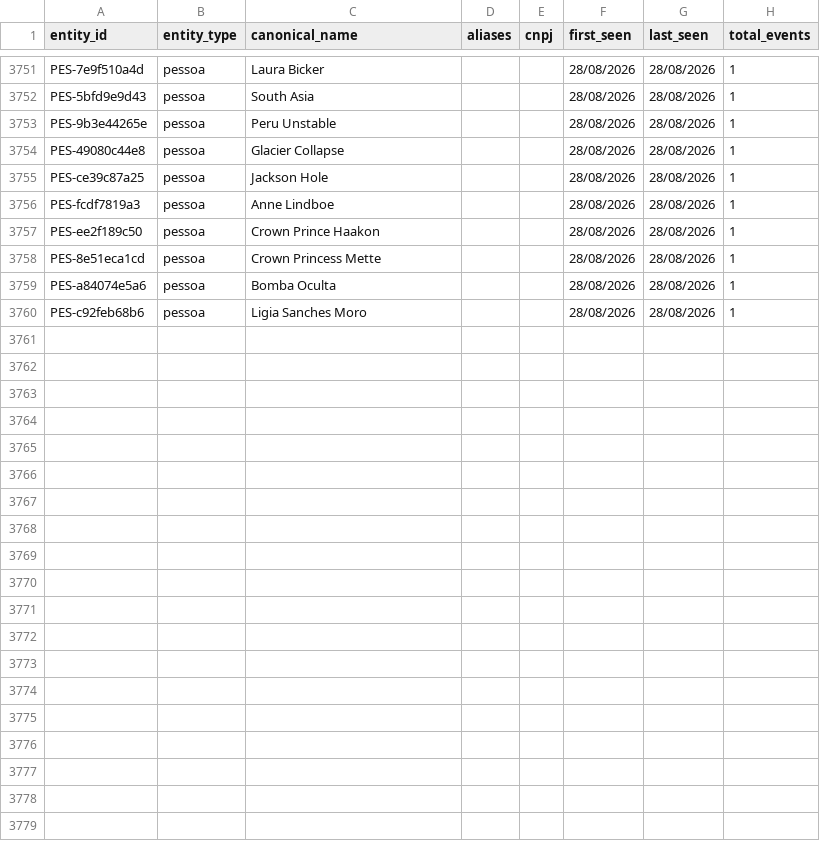
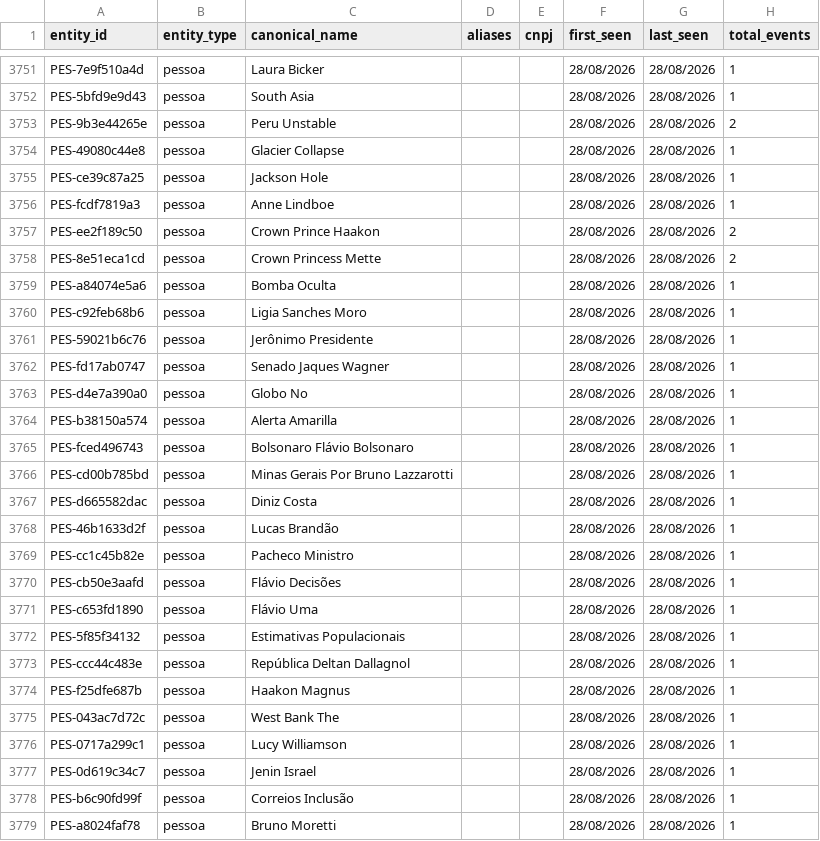
Before and after one commit to GuilhermeACRusso/monitor-de-not-cias, a CSV file: news_graph_entities.csv, drawn as a sheet; only a part is shown, gaps mark what is left out; the diff covers the shown part only.

Commit message:
Update news ledger and entity graph

```diff
--- a/news_graph_entities.csv
+++ b/news_graph_entities.csv
@@ -3752,3 +3752,3 @@ PES-7e9f510a4d,pessoa,Laura Bicker,,,28/08/2026,28/08/2026,1
 PES-5bfd9e9d43,pessoa,South Asia,,,28/08/2026,28/08/2026,1
-PES-9b3e44265e,pessoa,Peru Unstable,,,28/08/2026,28/08/2026,1
+PES-9b3e44265e,pessoa,Peru Unstable,,,28/08/2026,28/08/2026,2
 PES-49080c44e8,pessoa,Glacier Collapse,,,28/08/2026,28/08/2026,1
@@ -3756,5 +3756,24 @@ PES-ce39c87a25,pessoa,Jackson Hole,,,28/08/2026,28/08/2026,1
 PES-fcdf7819a3,pessoa,Anne Lindboe,,,28/08/2026,28/08/2026,1
-PES-ee2f189c50,pessoa,Crown Prince Haakon,,,28/08/2026,28/08/2026,1
-PES-8e51eca1cd,pessoa,Crown Princess Mette,,,28/08/2026,28/08/2026,1
+PES-ee2f189c50,pessoa,Crown Prince Haakon,,,28/08/2026,28/08/2026,2
+PES-8e51eca1cd,pessoa,Crown Princess Mette,,,28/08/2026,28/08/2026,2
 PES-a84074e5a6,pessoa,Bomba Oculta,,,28/08/2026,28/08/2026,1
 PES-c92feb68b6,pessoa,Ligia Sanches Moro,,,28/08/2026,28/08/2026,1
+PES-59021b6c76,pessoa,Jerônimo Presidente,,,28/08/2026,28/08/2026,1
+PES-fd17ab0747,pessoa,Senado Jaques Wagner,,,28/08/2026,28/08/2026,1
+PES-d4e7a390a0,pessoa,Globo No,,,28/08/2026,28/08/2026,1
+PES-b38150a574,pessoa,Alerta Amarilla,,,28/08/2026,28/08/2026,1
+PES-fced496743,pessoa,Bolsonaro Flávio Bolsonaro,,,28/08/2026,28/08/2026,1
+PES-cd00b785bd,pessoa,Minas Gerais Por Bruno Lazzarotti,,,28/08/2026,28/08/2026,1
+PES-d665582dac,pessoa,Diniz Costa,,,28/08/2026,28/08/2026,1
+PES-46b1633d2f,pessoa,Lucas Brandão,,,28/08/2026,28/08/2026,1
+PES-cc1c45b82e,pessoa,Pacheco Ministro,,,28/08/2026,28/08/2026,1
+PES-cb50e3aafd,pessoa,Flávio Decisões,,,28/08/2026,28/08/2026,1
+PES-c653fd1890,pessoa,Flávio Uma,,,28/08/2026,28/08/2026,1
+PES-5f85f34132,pessoa,Estimativas Populacionais,,,28/08/2026,28/08/2026,1
+PES-ccc44c483e,pessoa,República Deltan Dallagnol,,,28/08/2026,28/08/2026,1
+PES-f25dfe687b,pessoa,Haakon Magnus,,,28/08/2026,28/08/2026,1
+PES-043ac7d72c,pessoa,West Bank The,,,28/08/2026,28/08/2026,1
+PES-0717a299c1,pessoa,Lucy Williamson,,,28/08/2026,28/08/2026,1
+PES-0d619c34c7,pessoa,Jenin Israel,,,28/08/2026,28/08/2026,1
+PES-b6c90fd99f,pessoa,Correios Inclusão,,,28/08/2026,28/08/2026,1
+PES-a8024faf78,pessoa,Bruno Moretti,,,28/08/2026,28/08/2026,1
```
Also changed, not shown: 45 edited cells elsewhere in this file, 3 other files.
